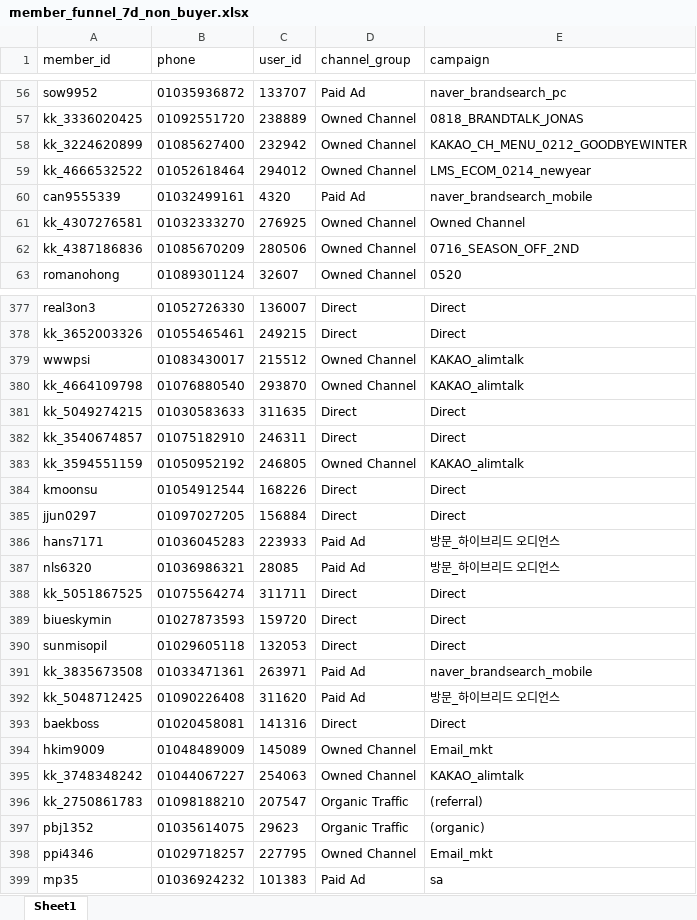
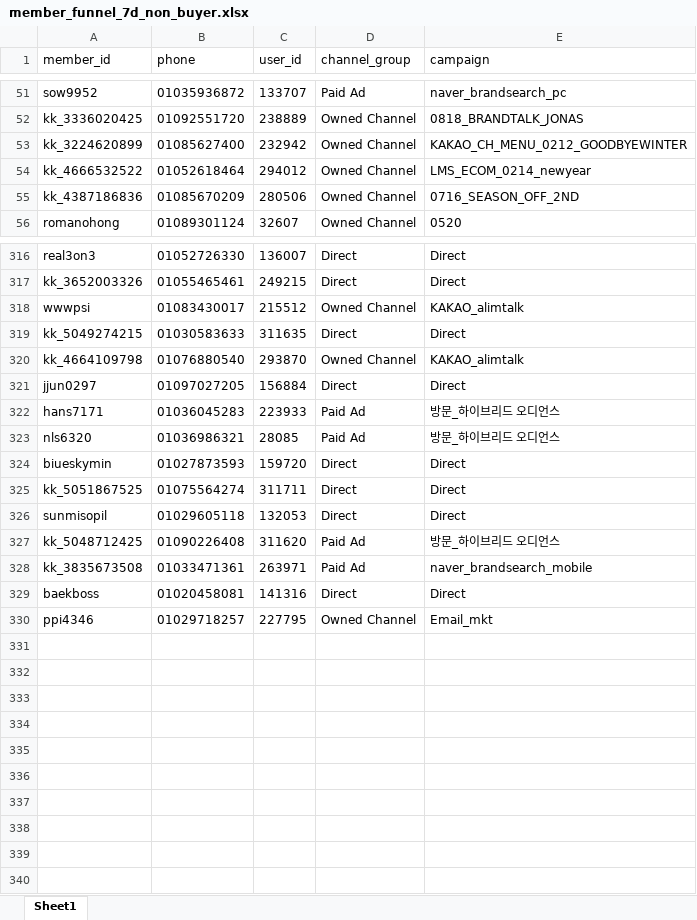
Before and after one commit to koreacolumbia-dotcom/E-comm-marketing-hub, an Excel workbook: reports/member_funnel/downloads/member_funnel_7d_non_buyer.xlsx, sheet Sheet1, drawn as a sheet; only a part is shown, gaps mark what is left out; values as stored, in another font and other column widths than the file's, no borders; removed rows and columns are numbered as before the commit, all else as after; the diff covers the shown part only; the diff names each change by its address in the sheet, - before the commit and + after, or states it on an @@ line.

```diff
--- a/reports/member_funnel/downloads/member_funnel_7d_non_buyer.xlsx (sheet Sheet1)
+++ b/reports/member_funnel/downloads/member_funnel_7d_non_buyer.xlsx (sheet Sheet1)
-row 60: can9555339 | 01032499161 | 4320 | Paid Ad | naver_brandsearch_mobile
-row 61: kk_4307276581 | 01032333270 | 276925 | Owned Channel | Owned Channel
@@ row 381 moved to row 319: kk_5049274215 @@
-row 382: kk_3540674857 | 01075182910 | 246311 | Direct | Direct
-row 383: kk_3594551159 | 01050952192 | 246805 | Owned Channel | KAKAO_alimtalk
-row 384: kmoonsu | 01054912544 | 168226 | Direct | Direct
@@ row 389 moved to row 324: biueskymin @@
@@ row 392 moved to row 327: kk_5048712425 @@
-row 394: hkim9009 | 01048489009 | 145089 | Owned Channel | Email_mkt
-row 395: kk_3748348242 | 01044067227 | 254063 | Owned Channel | KAKAO_alimtalk
-row 396: kk_2750861783 | 01098188210 | 207547 | Organic Traffic | (referral)
-row 397: pbj1352 | 01035614075 | 29623 | Organic Traffic | (organic)
-row 399: mp35 | 01036924232 | 101383 | Paid Ad | sa
```
Also changed, not shown: 59 removed rows and 11 moved rows elsewhere in this sheet, reports/member_funnel/downloads/member_funnel_1m_non_buyer.xlsx, reports/member_funnel/downloads/member_funnel_1m_target_segments.xlsx, 19 other files.
